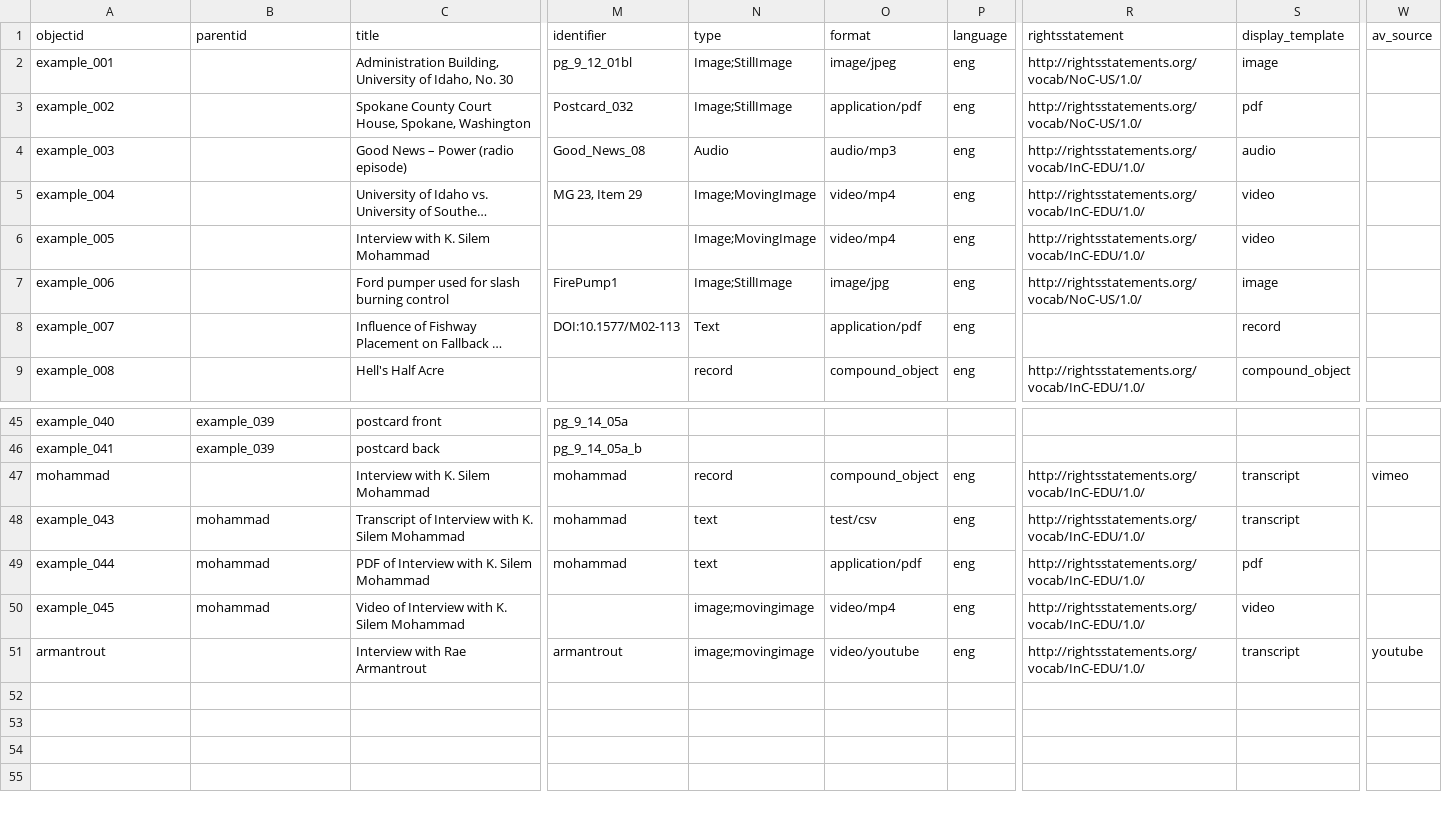
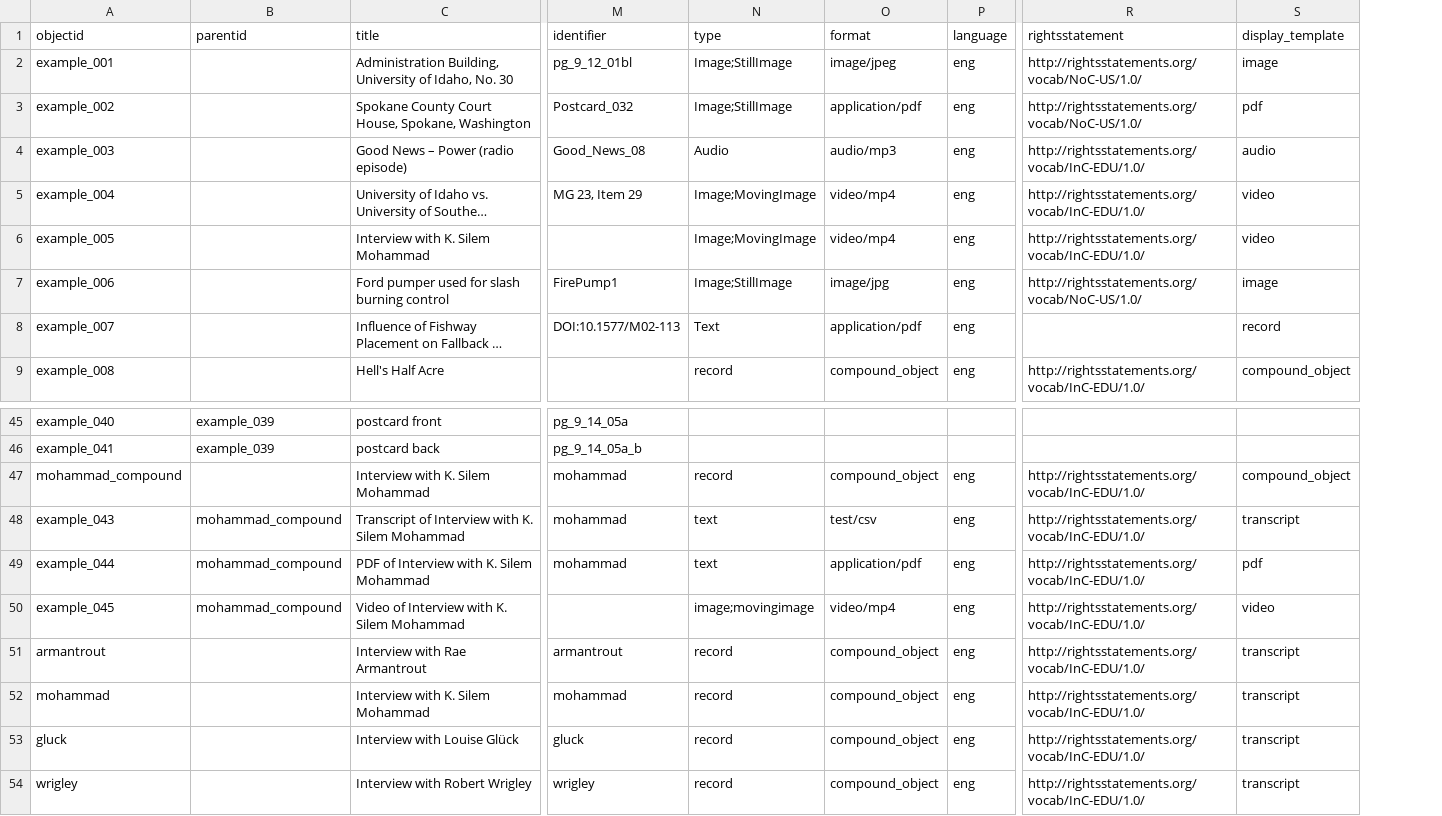
Before and after one commit to CollectionBuilder/collectionbuilder-csv, a CSV file: _data/compoundobjects-demo-metadata.csv, drawn as a sheet; only a part is shown, gaps mark what is left out; long unchanged cells end in …; removed rows and columns are numbered as before the commit, all else as after; rows hold the shown columns only; the diff names each change by its address in the sheet, - before the commit and + after, or states it on an @@ line.

Commit message:
more metadata

```diff
--- a/_data/compoundobjects-demo-metadata.csv
+++ b/_data/compoundobjects-demo-metadata.csv
-column W (av_source), rows 47-51: vimeo |  |  |  | youtube
-A47 (objectid): mohammad
+A47 (objectid): mohammad_compound
-S47 (display_template): transcript
+S47 (display_template): compound_object
-B48:B50 (parentid): mohammad
+B48:B50 (parentid): mohammad_compound
-N51 (type): image;movingimage
+N51 (type): record
-O51 (format): video/youtube
+O51 (format): compound_object
+row 52: mohammad |  | Interview with K. Silem Mohammad | mohammad | record | compound_object | eng | http://rightsstatements.org/vocab/InC-EDU/1.0/ | transcript
+row 53: gluck |  | Interview with Louise Glück | gluck | record | compound_object | eng | http://rightsstatements.org/vocab/InC-EDU/1.0/ | transcript
+row 54: wrigley |  | Interview with Robert Wrigley | wrigley | record | compound_object | eng | http://rightsstatements.org/vocab/InC-EDU/1.0/ | transcript
```
